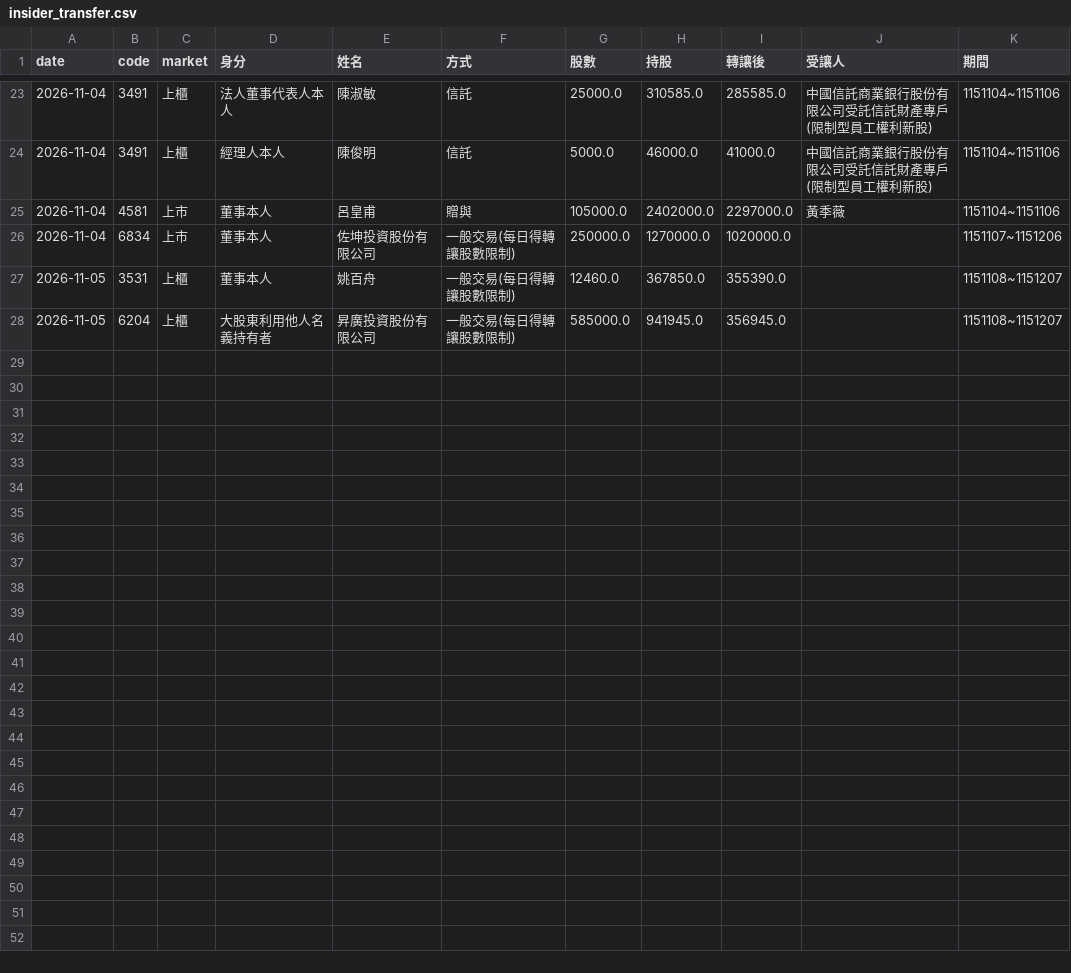
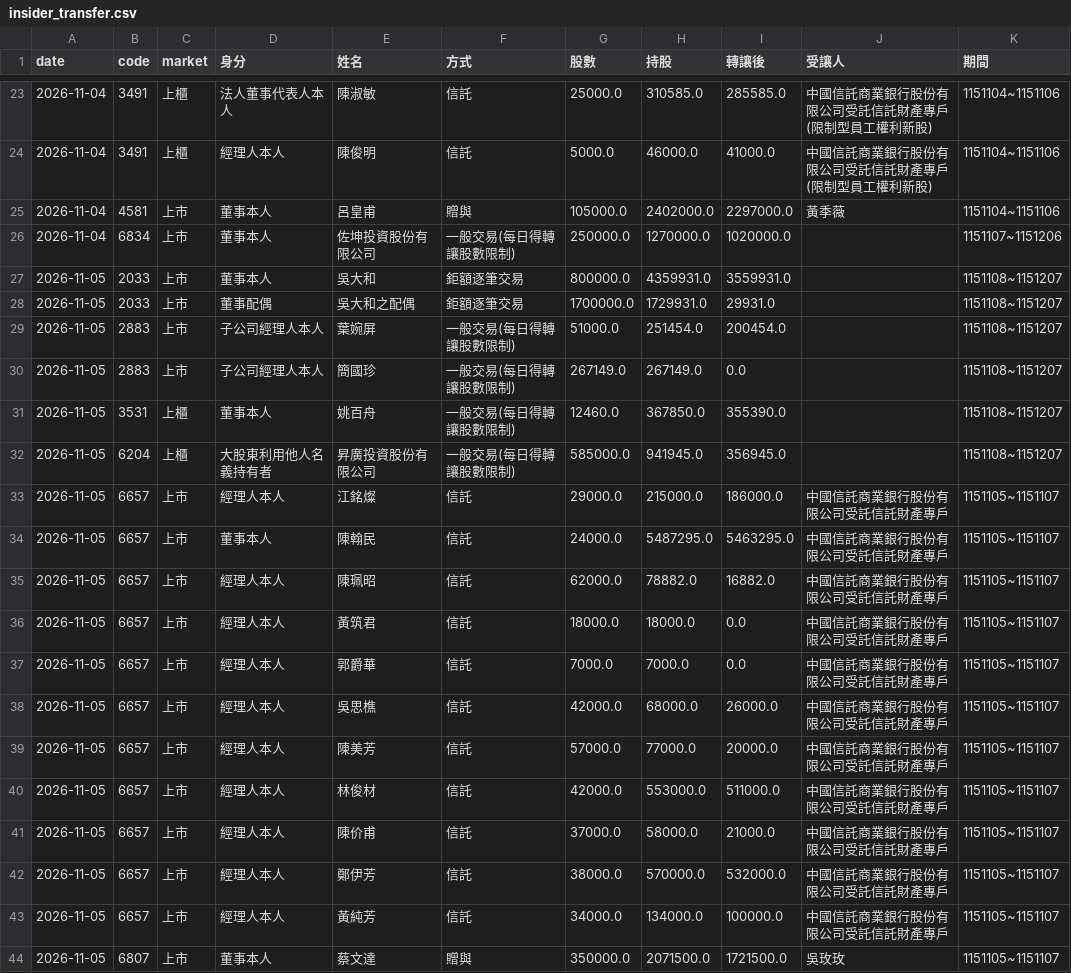
Before and after one commit to gelu27/Stock-lab, a CSV file: data/insider_transfer.csv, drawn as a sheet; only a part is shown, gaps mark what is left out.

```diff
--- a/data/insider_transfer.csv
+++ b/data/insider_transfer.csv
@@ -26,3 +26,19 @@ date,code,market,身分,姓名,方式,股數,持股,轉讓後,受讓人,期間
 2026-11-04,6834,上市,董事本人,佐坤投資股份有限公司,一般交易(每日得轉讓股數限制),250000.0,1270000.0,1020000.0,,1151107~1151206
+2026-11-05,2033,上市,董事本人,吳大和,鉅額逐筆交易,800000.0,4359931.0,3559931.0,,1151108~1151207
+2026-11-05,2033,上市,董事配偶,吳大和之配偶,鉅額逐筆交易,1700000.0,1729931.0,29931.0,,1151108~1151207
+2026-11-05,2883,上市,子公司經理人本人,葉婉屏,一般交易(每日得轉讓股數限制),51000.0,251454.0,200454.0,,1151108~1151207
+2026-11-05,2883,上市,子公司經理人本人,簡國珍,一般交易(每日得轉讓股數限制),267149.0,267149.0,0.0,,1151108~1151207
 2026-11-05,3531,上櫃,董事本人,姚百舟,一般交易(每日得轉讓股數限制),12460.0,367850.0,355390.0,,1151108~1151207
 2026-11-05,6204,上櫃,大股東利用他人名義持有者,昇廣投資股份有限公司,一般交易(每日得轉讓股數限制),585000.0,941945.0,356945.0,,1151108~1151207
+2026-11-05,6657,上市,經理人本人,江銘燦,信託,29000.0,215000.0,186000.0,中國信託商業銀行股份有限公司受託信託財產專戶,1151105~1151107
+2026-11-05,6657,上市,董事本人,陳翰民,信託,24000.0,5487295.0,5463295.0,中國信託商業銀行股份有限公司受託信託財產專戶,1151105~1151107
+2026-11-05,6657,上市,經理人本人,陳珮昭,信託,62000.0,78882.0,16882.0,中國信託商業銀行股份有限公司受託信託財產專戶,1151105~1151107
+2026-11-05,6657,上市,經理人本人,黃筑君,信託,18000.0,18000.0,0.0,中國信託商業銀行股份有限公司受託信託財產專戶,1151105~1151107
+2026-11-05,6657,上市,經理人本人,郭爵華,信託,7000.0,7000.0,0.0,中國信託商業銀行股份有限公司受託信託財產專戶,1151105~1151107
+2026-11-05,6657,上市,經理人本人,吳思樵,信託,42000.0,68000.0,26000.0,中國信託商業銀行股份有限公司受託信託財產專戶,1151105~1151107
+2026-11-05,6657,上市,經理人本人,陳美芳,信託,57000.0,77000.0,20000.0,中國信託商業銀行股份有限公司受託信託財產專戶,1151105~1151107
+2026-11-05,6657,上市,經理人本人,林俊材,信託,42000.0,553000.0,511000.0,中國信託商業銀行股份有限公司受託信託財產專戶,1151105~1151107
+2026-11-05,6657,上市,經理人本人,陳价甫,信託,37000.0,58000.0,21000.0,中國信託商業銀行股份有限公司受託信託財產專戶,1151105~1151107
+2026-11-05,6657,上市,經理人本人,鄭伊芳,信託,38000.0,570000.0,532000.0,中國信託商業銀行股份有限公司受託信託財產專戶,1151105~1151107
+2026-11-05,6657,上市,經理人本人,黃純芳,信託,34000.0,134000.0,100000.0,中國信託商業銀行股份有限公司受託信託財產專戶,1151105~1151107
+2026-11-05,6807,上市,董事本人,蔡文達,贈與,350000.0,2071500.0,1721500.0,吳玫玫,1151105~1151107
```
Also changed, not shown: data/calendar.csv, data/fundamental/contract.csv, 18 other files.
